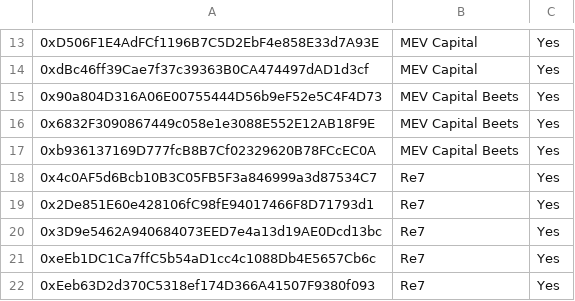
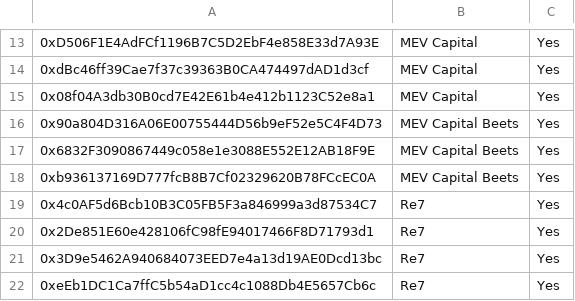
Before and after one commit to euler-xyz/evk-periphery, a CSV file: script/production/sonic/governedPerspectiveVaults/GovernedPerspectiveVaults.csv, drawn as a sheet; only a part is shown, gaps mark what is left out; the shorter side is filled out with more unchanged rows; the diff names each change by its address in the sheet, - before the commit and + after, or states it on an @@ line.

Commit message:
add mev cap sonic vault

```diff
--- a/script/production/sonic/governedPerspectiveVaults/GovernedPerspectiveVaults.csv
+++ b/script/production/sonic/governedPerspectiveVaults/GovernedPerspectiveVaults.csv
+row 15: 0x08f04A3db30B0cd7E42E61b4e412b1123C52e8a1 | MEV Capital | Yes
```
